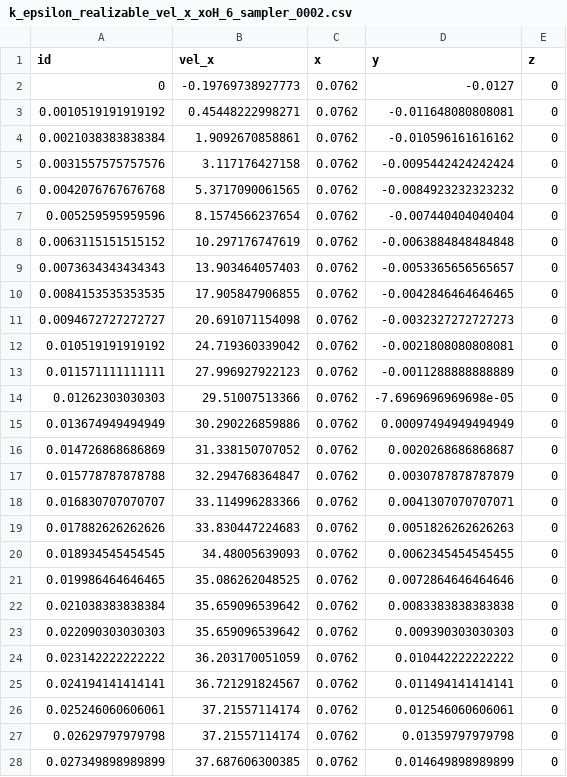
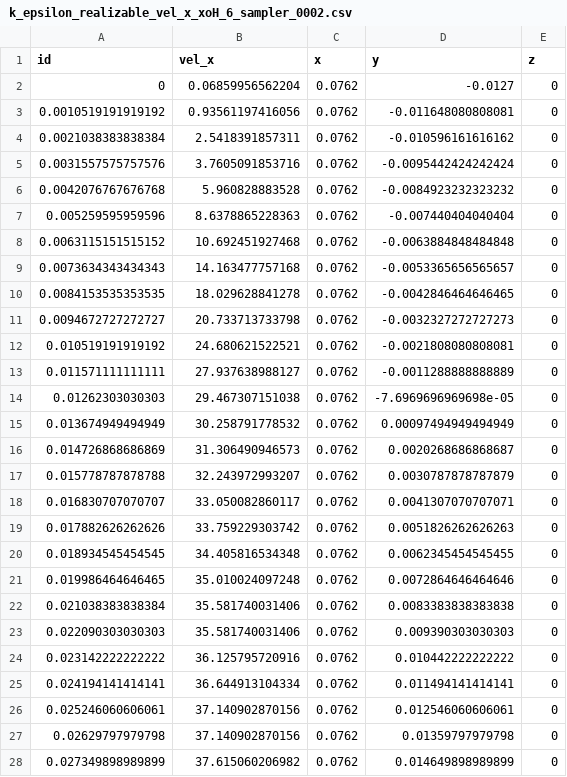
Before and after one commit to idaholab/open_pronghorn, a CSV file: validation/free_flow/isothermal/ercoftac_030_bfs/gold/k_epsilon_realizable_vel_x_xoH_6_sampler_0002.csv, drawn as a sheet; only a part is shown; the diff covers the shown part only.

```diff
--- a/validation/free_flow/isothermal/ercoftac_030_bfs/gold/k_epsilon_realizable_vel_x_xoH_6_sampler_0002.csv
+++ b/validation/free_flow/isothermal/ercoftac_030_bfs/gold/k_epsilon_realizable_vel_x_xoH_6_sampler_0002.csv
@@ -1,28 +1,28 @@
 id,vel_x,x,y,z
-0,-0.19769738927773,0.0762,-0.0127,0
-0.0010519191919192,0.45448222998271,0.0762,-0.011648080808081,0
-0.0021038383838384,1.9092670858861,0.0762,-0.010596161616162,0
-0.0031557575757576,3.117176427158,0.0762,-0.0095442424242424,0
-0.0042076767676768,5.3717090061565,0.0762,-0.0084923232323232,0
-0.005259595959596,8.1574566237654,0.0762,-0.007440404040404,0
-0.0063115151515152,10.297176747619,0.0762,-0.0063884848484848,0
-0.0073634343434343,13.903464057403,0.0762,-0.0053365656565657,0
-0.0084153535353535,17.905847906855,0.0762,-0.0042846464646465,0
-0.0094672727272727,20.691071154098,0.0762,-0.0032327272727273,0
-0.010519191919192,24.719360339042,0.0762,-0.0021808080808081,0
-0.011571111111111,27.996927922123,0.0762,-0.0011288888888889,0
-0.01262303030303,29.51007513366,0.0762,-7.6969696969698e-05,0
-0.013674949494949,30.290226859886,0.0762,0.00097494949494949,0
-0.014726868686869,31.338150707052,0.0762,0.0020268686868687,0
-0.015778787878788,32.294768364847,0.0762,0.0030787878787879,0
-0.016830707070707,33.114996283366,0.0762,0.0041307070707071,0
-0.017882626262626,33.830447224683,0.0762,0.0051826262626263,0
-0.018934545454545,34.48005639093,0.0762,0.0062345454545455,0
-0.019986464646465,35.086262048525,0.0762,0.0072864646464646,0
-0.021038383838384,35.659096539642,0.0762,0.0083383838383838,0
-0.022090303030303,35.659096539642,0.0762,0.009390303030303,0
-0.023142222222222,36.203170051059,0.0762,0.010442222222222,0
-0.024194141414141,36.721291824567,0.0762,0.011494141414141,0
-0.025246060606061,37.21557114174,0.0762,0.012546060606061,0
-0.02629797979798,37.21557114174,0.0762,0.01359797979798,0
-0.027349898989899,37.687606300385,0.0762,0.014649898989899,0
+0,0.06859956562204,0.0762,-0.0127,0
+0.0010519191919192,0.93561197416056,0.0762,-0.011648080808081,0
+0.0021038383838384,2.5418391857311,0.0762,-0.010596161616162,0
+0.0031557575757576,3.7605091853716,0.0762,-0.0095442424242424,0
+0.0042076767676768,5.960828883528,0.0762,-0.0084923232323232,0
+0.005259595959596,8.6378865228363,0.0762,-0.007440404040404,0
+0.0063115151515152,10.692451927468,0.0762,-0.0063884848484848,0
+0.0073634343434343,14.163477757168,0.0762,-0.0053365656565657,0
+0.0084153535353535,18.029628841278,0.0762,-0.0042846464646465,0
+0.0094672727272727,20.733713733798,0.0762,-0.0032327272727273,0
+0.010519191919192,24.680621522521,0.0762,-0.0021808080808081,0
+0.011571111111111,27.937638988127,0.0762,-0.0011288888888889,0
+0.01262303030303,29.467307151038,0.0762,-7.6969696969698e-05,0
+0.013674949494949,30.258791778532,0.0762,0.00097494949494949,0
+0.014726868686869,31.306490946573,0.0762,0.0020268686868687,0
+0.015778787878788,32.243972993207,0.0762,0.0030787878787879,0
+0.016830707070707,33.050082860117,0.0762,0.0041307070707071,0
+0.017882626262626,33.759229303742,0.0762,0.0051826262626263,0
+0.018934545454545,34.405816534348,0.0762,0.0062345454545455,0
+0.019986464646465,35.010024097248,0.0762,0.0072864646464646,0
+0.021038383838384,35.581740031406,0.0762,0.0083383838383838,0
+0.022090303030303,35.581740031406,0.0762,0.009390303030303,0
+0.023142222222222,36.125795720916,0.0762,0.010442222222222,0
+0.024194141414141,36.644913104334,0.0762,0.011494141414141,0
+0.025246060606061,37.140902870156,0.0762,0.012546060606061,0
+0.02629797979798,37.140902870156,0.0762,0.01359797979798,0
+0.027349898989899,37.615060206982,0.0762,0.014649898989899,0
```
Also changed, not shown: 73 edited cells elsewhere in this file, validation/free_flow/isothermal/ercoftac_030_bfs/gold/k_epsilon_realizable_inlet_channel_wall_sampler_0002.csv, validation/free_flow/isothermal/ercoftac_030_bfs/gold/k_epsilon_realizable_two_layer_outlet_channel_wall_sampler_0002.csv, 12 other files.
